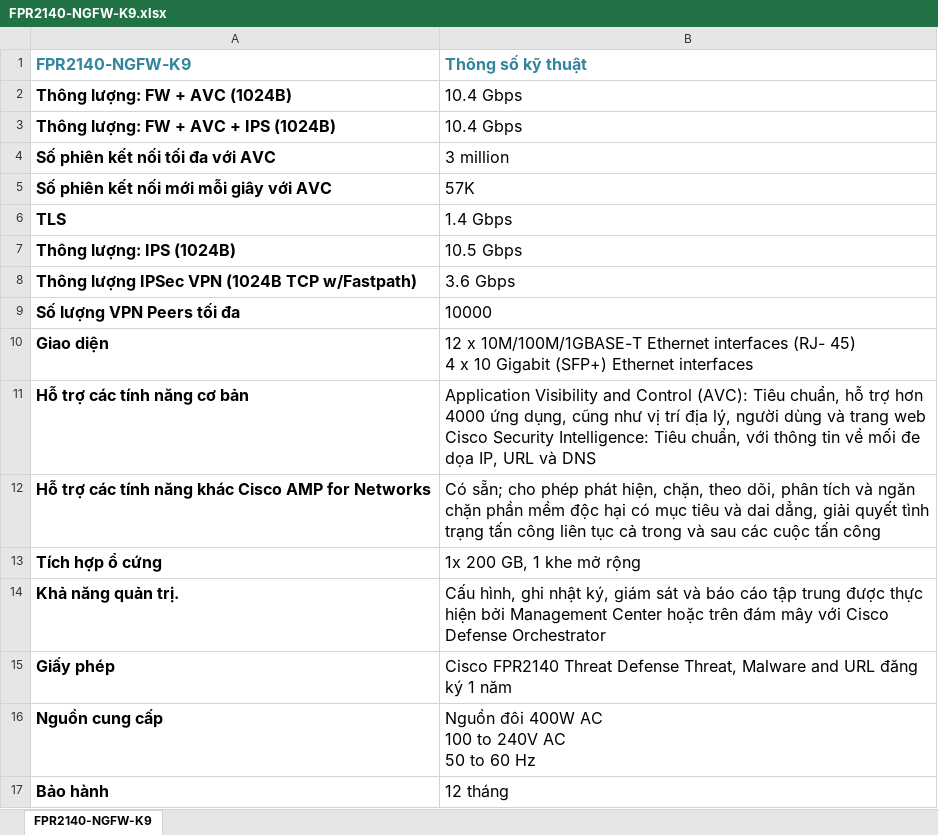
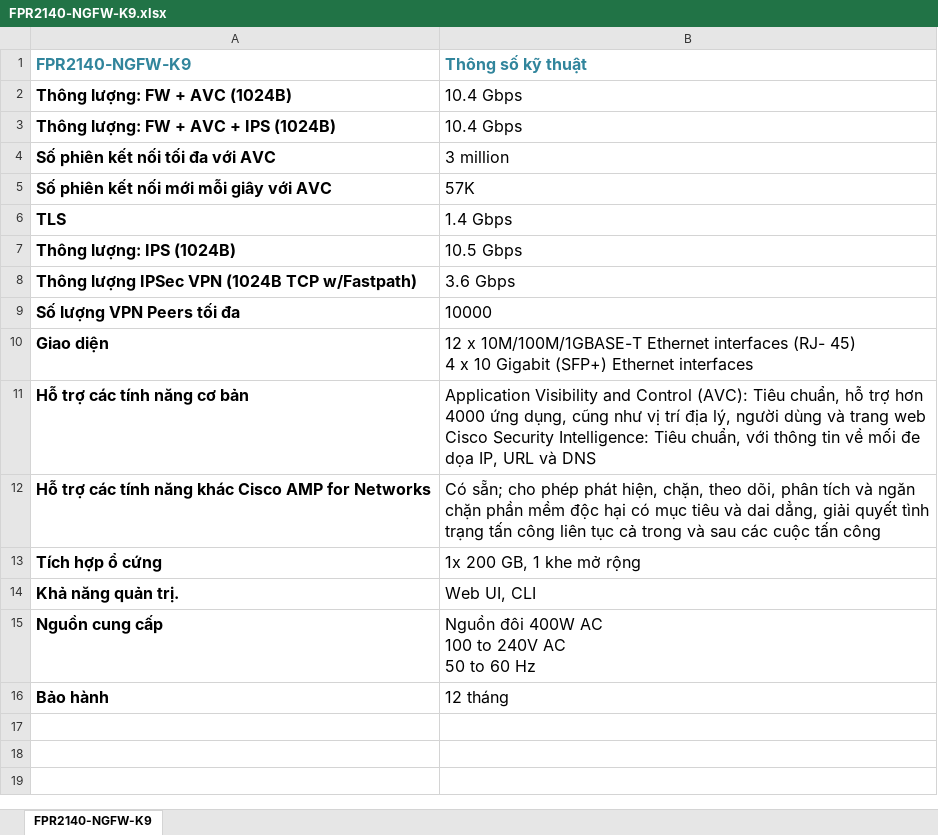
Before and after one commit to saitama-1/cisco_spec, an Excel workbook: FPR2140-NGFW-K9.xlsx, sheet FPR2140-NGFW-K9, drawn as a sheet; values as stored, in another font and other column widths than the file's, no borders; the diff names each change by its address in the sheet, - before the commit and + after, or states it on an @@ line.

```diff
--- a/FPR2140-NGFW-K9.xlsx (sheet FPR2140-NGFW-K9)
+++ b/FPR2140-NGFW-K9.xlsx (sheet FPR2140-NGFW-K9)
-B14 (Thông số kỹ thuật): Cấu hình, ghi nhật ký, giám sát và báo cáo tập trung được thực hiện bởi Management Center hoặc trên đám mây với Cisco Defense Orchestrator
+B14 (Thông số kỹ thuật): Web UI, CLI
-row 15: Giấy phép | Cisco FPR2140 Threat Defense Threat, Malware and URL đăng ký 1 năm
```
Also changed, not shown: FPR1010-NGFW-K9_VI.xlsx, FPR1120-NGFW-K9.xlsx, 7 other files.
